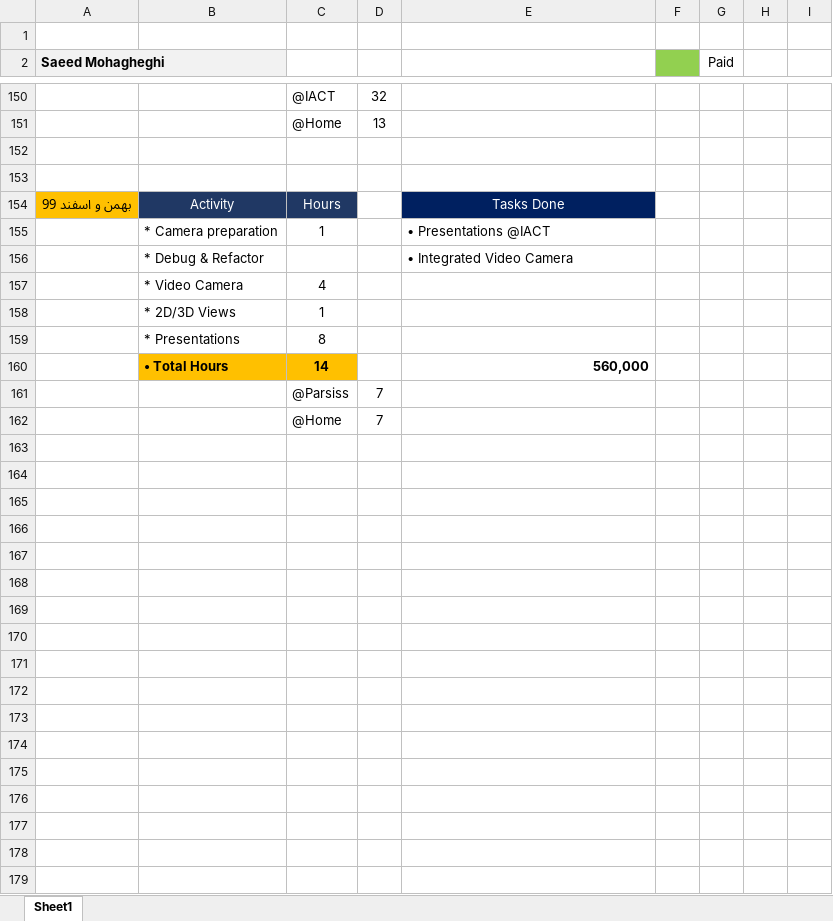
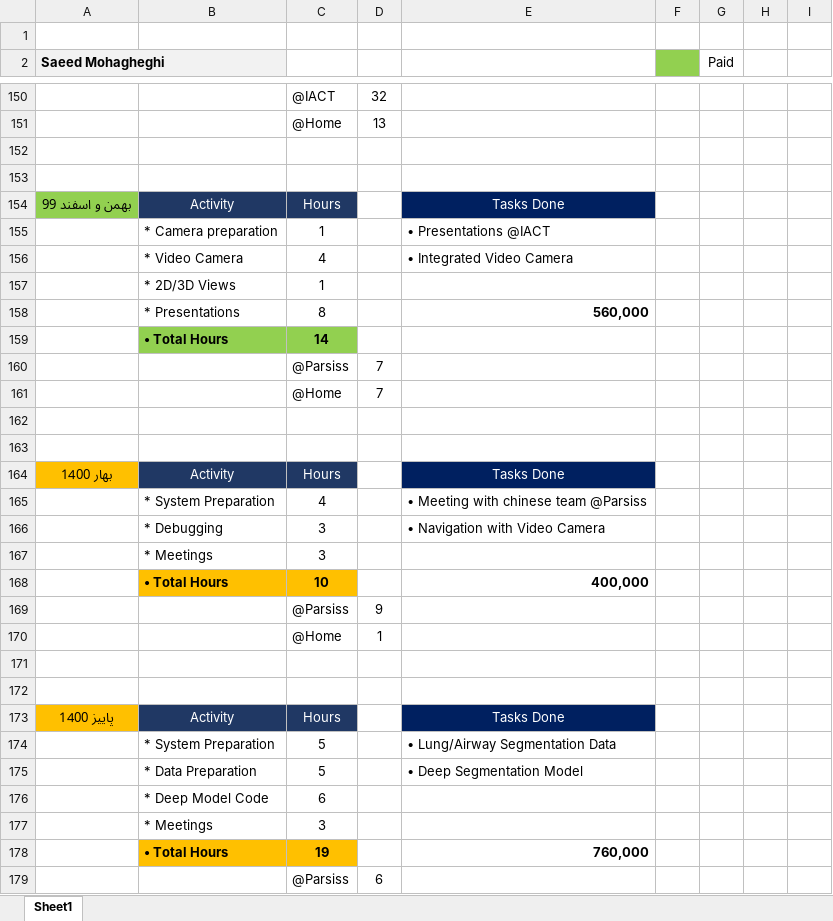
Before and after one commit to DaneshJoy/bronchoscopy, an Excel workbook: other/TimeSheet.xlsx, sheet Sheet1, drawn as a sheet; only a part is shown, gaps mark what is left out; values as stored, in another font and other column widths than the file's, no borders; removed rows and columns are numbered as before the commit, all else as after; the diff covers the shown part only; the diff names each change by its address in the sheet, - before the commit and + after, or states it on an @@ line.

```diff
--- a/other/TimeSheet.xlsx (sheet Sheet1)
+++ b/other/TimeSheet.xlsx (sheet Sheet1)
-A154 fill: #FFC000
+A154 fill: #92D050
-row 156:  | * Debug & Refactor |  |  | • Integrated Video Camera
-E156: (empty)
+E156: • Integrated Video Camera
-E158: (empty)
+E158: 560,000
-B159:C159 fill: #FFC000
+B159:C159 fill: #92D050
-E159: 560,000
+E159: (empty)
+row 162: (empty)
+row 163: (empty)
+row 164: بهار 1400 | Activity | Hours |  | Tasks Done
+row 165:  | * System Preparation | 4 |  | • Meeting with chinese team @Parsiss
+row 166:  | * Debugging | 3 |  | • Navigation with Video Camera
+row 167:  | * Meetings | 3
+row 168:  | • Total Hours | 10 |  | 400,000
+row 169:  |  | @Parsiss | 9
+row 170:  |  | @Home | 1
+row 171: (empty)
+row 172: (empty)
+row 173: پاییز 1400 | Activity | Hours |  | Tasks Done
+row 174:  | * System Preparation | 5 |  | • Lung/Airway Segmentation Data
+row 175:  | * Data Preparation | 5 |  | • Deep Segmentation Model
+row 176:  | * Deep Model Code | 6
+row 177:  | * Meetings | 3
+row 178:  | • Total Hours | 19 |  | 760,000
+row 179:  |  | @Parsiss | 6
```
Also changed, not shown: 1 added row elsewhere in this sheet, formulas that keep their value, other/TimeSheet_Mohagheghi.xlsx, 13 other files.
